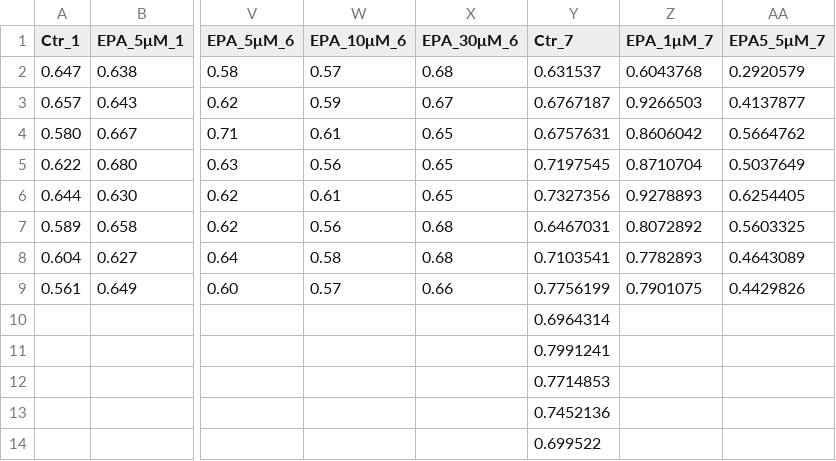
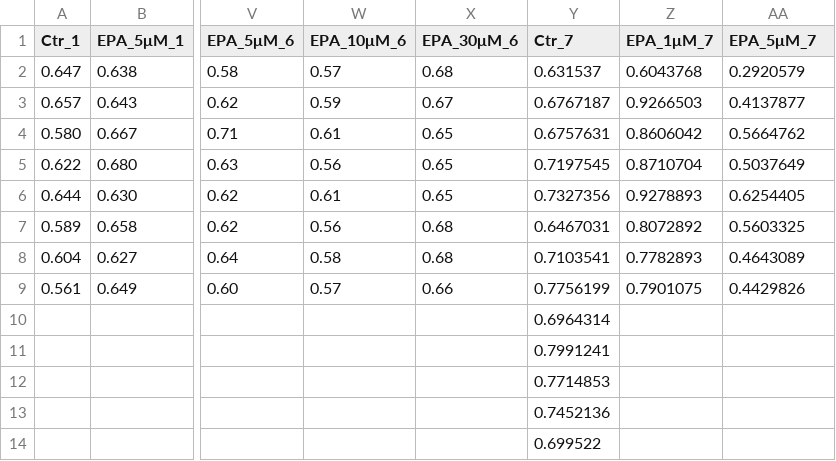
Before and after one commit to Harkany-Lab/Cinquina_2024, a TSV file: data/ASTRO_MTT_EPA.tsv, drawn as a sheet; only a part is shown, gaps mark what is left out; the diff names each change by its address in the sheet, - before the commit and + after, or states it on an @@ line.

Commit message:
fix typo in new sample name header

```diff
--- a/data/ASTRO_MTT_EPA.tsv
+++ b/data/ASTRO_MTT_EPA.tsv
-AA1: EPA5_5μM_7
+AA1: EPA_5μM_7
```
